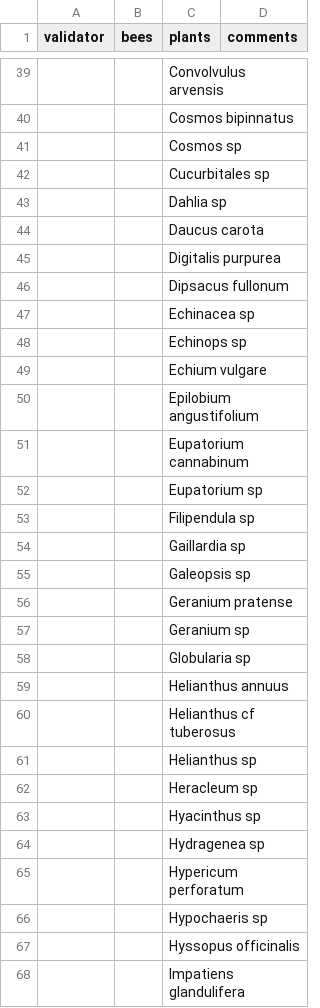
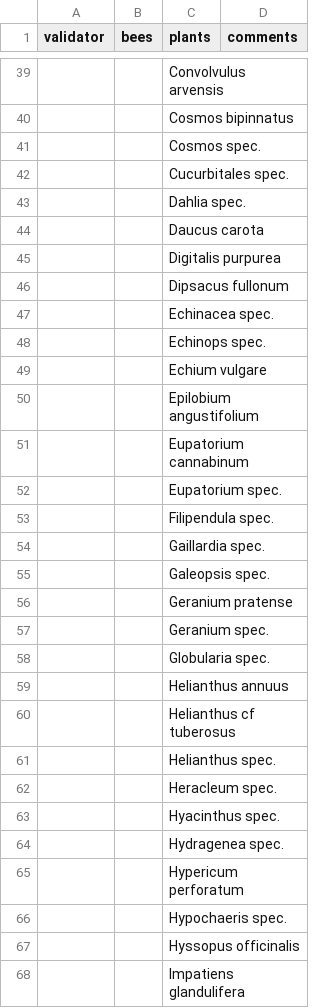
Before and after one commit to monagrland/bumblebee_ID_GUI, a CSV file: meta.csv, drawn as a sheet; only a part is shown, gaps mark what is left out; the diff covers the shown part only; the diff names each change by its address in the sheet, - before the commit and + after, or states it on an @@ line.

```diff
--- a/meta.csv
+++ b/meta.csv
-C41 (plants): Cosmos sp
+C41 (plants): Cosmos spec.
-C42 (plants): Cucurbitales sp
+C42 (plants): Cucurbitales spec.
-C43 (plants): Dahlia sp
+C43 (plants): Dahlia spec.
-C47 (plants): Echinacea sp
+C47 (plants): Echinacea spec.
-C48 (plants): Echinops sp
+C48 (plants): Echinops spec.
-C52 (plants): Eupatorium sp
+C52 (plants): Eupatorium spec.
-C53 (plants): Filipendula sp
+C53 (plants): Filipendula spec.
-C54 (plants): Gaillardia sp
+C54 (plants): Gaillardia spec.
-C55 (plants): Galeopsis sp
+C55 (plants): Galeopsis spec.
-C57 (plants): Geranium sp
+C57 (plants): Geranium spec.
-C58 (plants): Globularia sp
+C58 (plants): Globularia spec.
-C61 (plants): Helianthus sp
+C61 (plants): Helianthus spec.
-C62 (plants): Heracleum sp
+C62 (plants): Heracleum spec.
-C63 (plants): Hyacinthus sp
+C63 (plants): Hyacinthus spec.
-C64 (plants): Hydragenea sp
+C64 (plants): Hydragenea spec.
-C66 (plants): Hypochaeris sp
+C66 (plants): Hypochaeris spec.
```
Also changed, not shown: 11 added rows, 13 removed rows and 51 edited cells elsewhere in this file.
